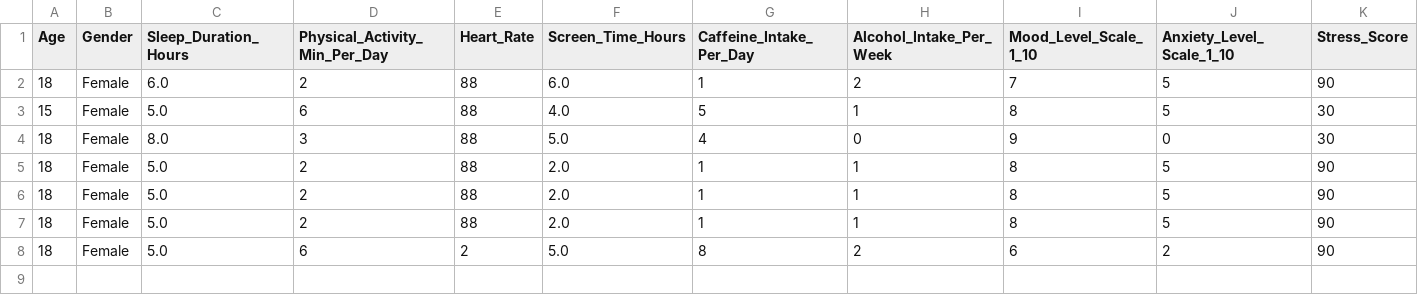
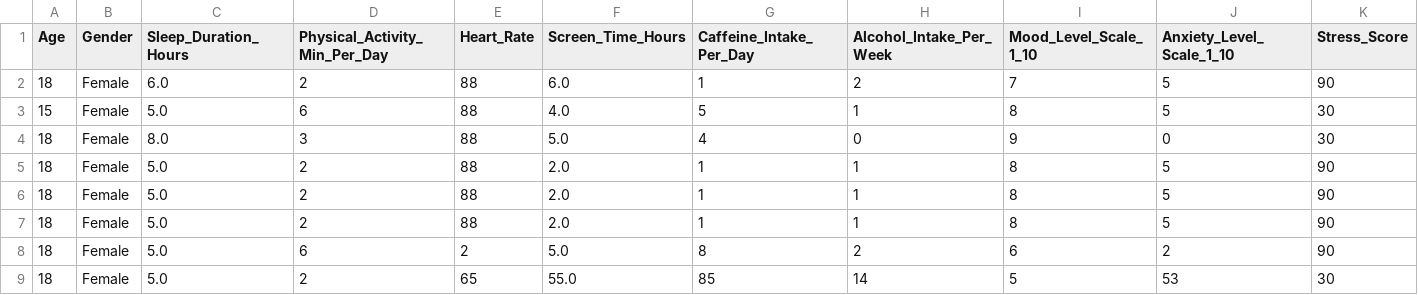
Before and after one commit to Shivani080504/Mental-Health-and-Stress-Prevention-System, a CSV file: stress_log.csv, drawn as a sheet; only a part is shown; rows hold the shown columns only; the diff names each change by its address in the sheet, - before the commit and + after, or states it on an @@ line.

```diff
--- a/stress_log.csv
+++ b/stress_log.csv
+row 9: 18 | Female | 5.0 | 2 | 65 | 55.0 | 85 | 14 | 5 | 53 | 30
```
Also changed, not shown: 4 other files.
